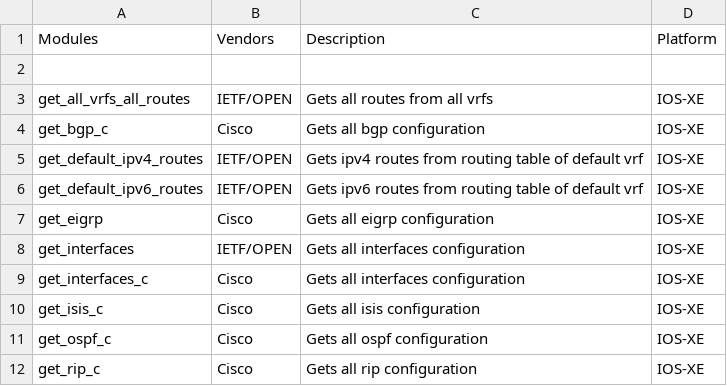
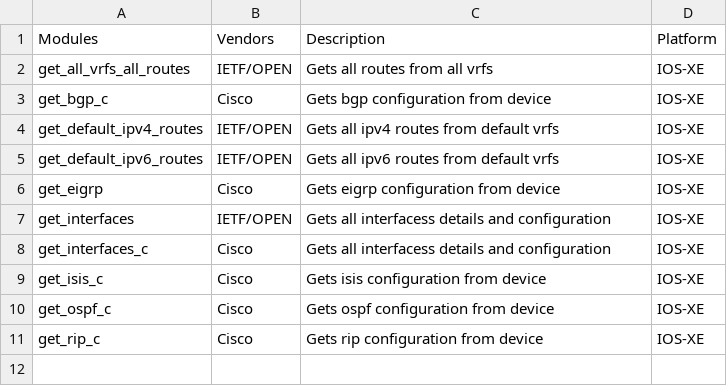
Before and after one commit to shebin7/Get_Request_Script, a CSV file: RESTCONF_API_MODULES_FOR_TABLE.csv, drawn as a sheet.

```diff
--- a/RESTCONF_API_MODULES_FOR_TABLE.csv
+++ b/RESTCONF_API_MODULES_FOR_TABLE.csv
@@ -1,12 +1,11 @@
 Modules,Vendors,Description,Platform
-,,,
 get_all_vrfs_all_routes,IETF/OPEN,Gets all routes from all vrfs,IOS-XE
-get_bgp_c,Cisco,Gets all bgp configuration,IOS-XE
-get_default_ipv4_routes,IETF/OPEN,Gets ipv4 routes from routing table of default vrf,IOS-XE
-get_default_ipv6_routes,IETF/OPEN,Gets ipv6 routes from routing table of default vrf,IOS-XE
-get_eigrp,Cisco,Gets all eigrp configuration,IOS-XE
-get_interfaces,IETF/OPEN,Gets all interfaces configuration,IOS-XE
-get_interfaces_c,Cisco,Gets all interfaces configuration,IOS-XE
-get_isis_c,Cisco,Gets all isis configuration,IOS-XE
-get_ospf_c,Cisco,Gets all ospf configuration,IOS-XE
-get_rip_c,Cisco,Gets all rip configuration,IOS-XE
+get_bgp_c,Cisco,Gets bgp configuration from device,IOS-XE
+get_default_ipv4_routes,IETF/OPEN,Gets all ipv4 routes from default vrfs,IOS-XE
+get_default_ipv6_routes,IETF/OPEN,Gets all ipv6 routes from default vrfs,IOS-XE
+get_eigrp,Cisco,Gets eigrp configuration from device,IOS-XE
+get_interfaces,IETF/OPEN,Gets all interfacess details and configuration,IOS-XE
+get_interfaces_c,Cisco,Gets all interfacess details and configuration,IOS-XE
+get_isis_c,Cisco,Gets isis configuration from device,IOS-XE
+get_ospf_c,Cisco,Gets ospf configuration from device,IOS-XE
+get_rip_c,Cisco,Gets rip configuration from device,IOS-XE
```
Also changed, not shown: 1 other file.
